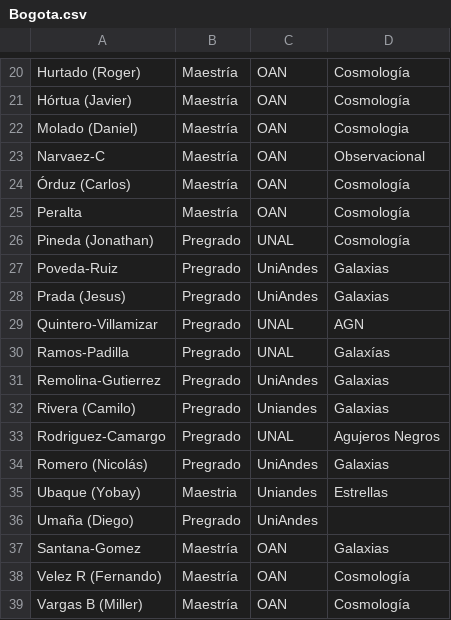
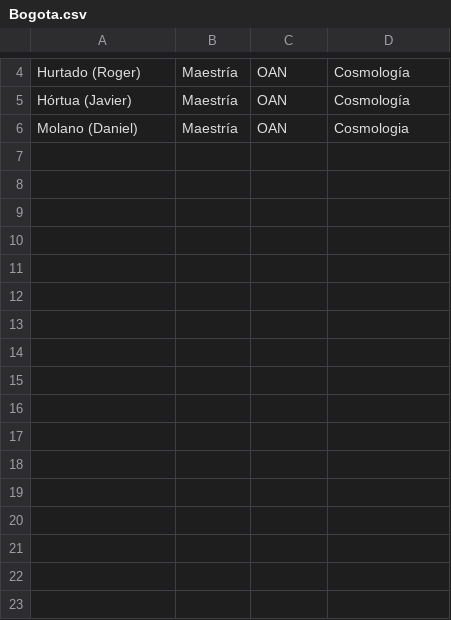
Before and after one commit to ColombianAstronomy/Estudiantes-Astronomia, a CSV file: egresados/Bogota.csv, drawn as a sheet; only a part is shown, gaps mark what is left out; the diff covers the shown part only.

```diff
--- a/egresados/Bogota.csv
+++ b/egresados/Bogota.csv
@@ -21,19 +5,2 @@ Hurtado (Roger), Maestría, OAN, Cosmología,
 Hórtua (Javier), Maestría, OAN, Cosmología,
-Molado (Daniel), Maestría, OAN, Cosmologia,
-Narvaez-C, Maestría, OAN, Observacional,
-Órduz (Carlos), Maestría, OAN, Cosmología,
-Peralta, Maestría, OAN, Cosmología,
-Pineda (Jonathan), Pregrado, UNAL, Cosmología,
-Poveda-Ruiz, Pregrado, UniAndes, Galaxias,
-Prada (Jesus), Pregrado, UniAndes, Galaxias,
-Quintero-Villamizar,Pregrado, UNAL, AGN,
-Ramos-Padilla, Pregrado, UNAL, Galaxías,
-Remolina-Gutierrez, Pregrado, UniAndes, Galaxias,
-Rivera (Camilo), Pregrado, Uniandes, Galaxias,
-Rodriguez-Camargo, Pregrado, UNAL, Agujeros Negros,
-Romero (Nicolás), Pregrado, UniAndes, Galaxias,
-Ubaque (Yobay), Maestria, Uniandes, Estrellas,
-Umaña (Diego), Pregrado, UniAndes, ,
-Santana-Gomez, Maestría, OAN, Galaxias,
-Velez R (Fernando), Maestría, OAN, Cosmología,
-Vargas B (Miller), Maestría, OAN, Cosmología,
+Molano (Daniel), Maestría, OAN, Cosmologia,
```
Also changed, not shown: 16 removed rows elsewhere in this file, activos/Bogota.csv.
